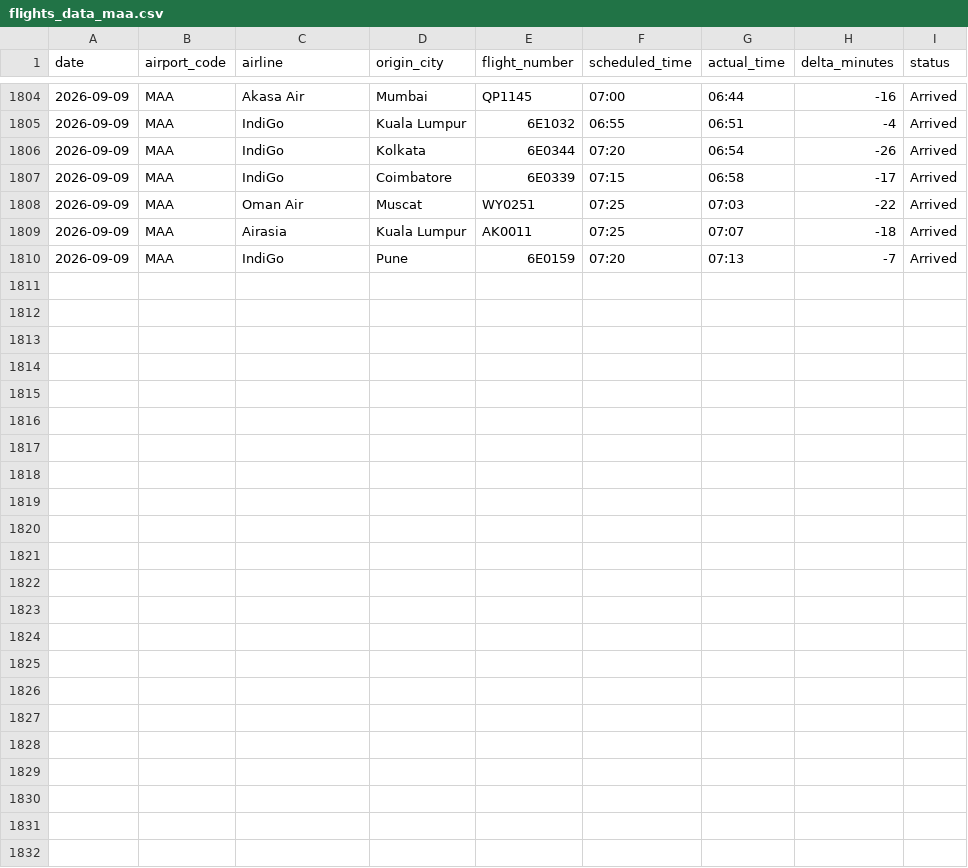
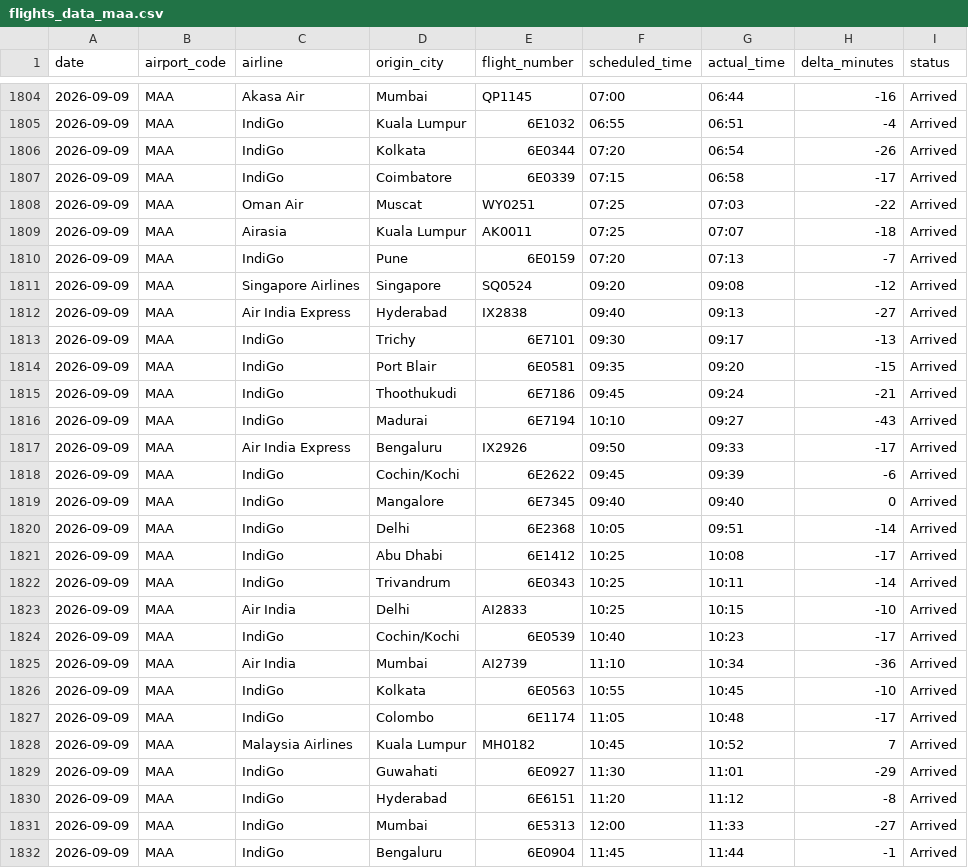
Before and after one commit to Ragadeepsai/Airport_Congestions_Analysis, a CSV file: data/flights_data_maa.csv, drawn as a sheet; only a part is shown, gaps mark what is left out; the diff names each change by its address in the sheet, - before the commit and + after, or states it on an @@ line.

```diff
--- a/data/flights_data_maa.csv
+++ b/data/flights_data_maa.csv
+row 1811: 2026-09-09 | MAA | Singapore Airlines | Singapore | SQ0524 | 09:20 | 09:08 | -12 | Arrived
+row 1812: 2026-09-09 | MAA | Air India Express | Hyderabad | IX2838 | 09:40 | 09:13 | -27 | Arrived
+row 1813: 2026-09-09 | MAA | IndiGo | Trichy | 6E7101 | 09:30 | 09:17 | -13 | Arrived
+row 1814: 2026-09-09 | MAA | IndiGo | Port Blair | 6E0581 | 09:35 | 09:20 | -15 | Arrived
+row 1815: 2026-09-09 | MAA | IndiGo | Thoothukudi | 6E7186 | 09:45 | 09:24 | -21 | Arrived
+row 1816: 2026-09-09 | MAA | IndiGo | Madurai | 6E7194 | 10:10 | 09:27 | -43 | Arrived
+row 1817: 2026-09-09 | MAA | Air India Express | Bengaluru | IX2926 | 09:50 | 09:33 | -17 | Arrived
+row 1818: 2026-09-09 | MAA | IndiGo | Cochin/Kochi | 6E2622 | 09:45 | 09:39 | -6 | Arrived
+row 1819: 2026-09-09 | MAA | IndiGo | Mangalore | 6E7345 | 09:40 | 09:40 | 0 | Arrived
+row 1820: 2026-09-09 | MAA | IndiGo | Delhi | 6E2368 | 10:05 | 09:51 | -14 | Arrived
+row 1821: 2026-09-09 | MAA | IndiGo | Abu Dhabi | 6E1412 | 10:25 | 10:08 | -17 | Arrived
+row 1822: 2026-09-09 | MAA | IndiGo | Trivandrum | 6E0343 | 10:25 | 10:11 | -14 | Arrived
+row 1823: 2026-09-09 | MAA | Air India | Delhi | AI2833 | 10:25 | 10:15 | -10 | Arrived
+row 1824: 2026-09-09 | MAA | IndiGo | Cochin/Kochi | 6E0539 | 10:40 | 10:23 | -17 | Arrived
+row 1825: 2026-09-09 | MAA | Air India | Mumbai | AI2739 | 11:10 | 10:34 | -36 | Arrived
+row 1826: 2026-09-09 | MAA | IndiGo | Kolkata | 6E0563 | 10:55 | 10:45 | -10 | Arrived
+row 1827: 2026-09-09 | MAA | IndiGo | Colombo | 6E1174 | 11:05 | 10:48 | -17 | Arrived
+row 1828: 2026-09-09 | MAA | Malaysia Airlines | Kuala Lumpur | MH0182 | 10:45 | 10:52 | 7 | Arrived
+row 1829: 2026-09-09 | MAA | IndiGo | Guwahati | 6E0927 | 11:30 | 11:01 | -29 | Arrived
+row 1830: 2026-09-09 | MAA | IndiGo | Hyderabad | 6E6151 | 11:20 | 11:12 | -8 | Arrived
+row 1831: 2026-09-09 | MAA | IndiGo | Mumbai | 6E5313 | 12:00 | 11:33 | -27 | Arrived
+row 1832: 2026-09-09 | MAA | IndiGo | Bengaluru | 6E0904 | 11:45 | 11:44 | -1 | Arrived
```
Also changed, not shown: data/flights_data_bom_adb.csv.
